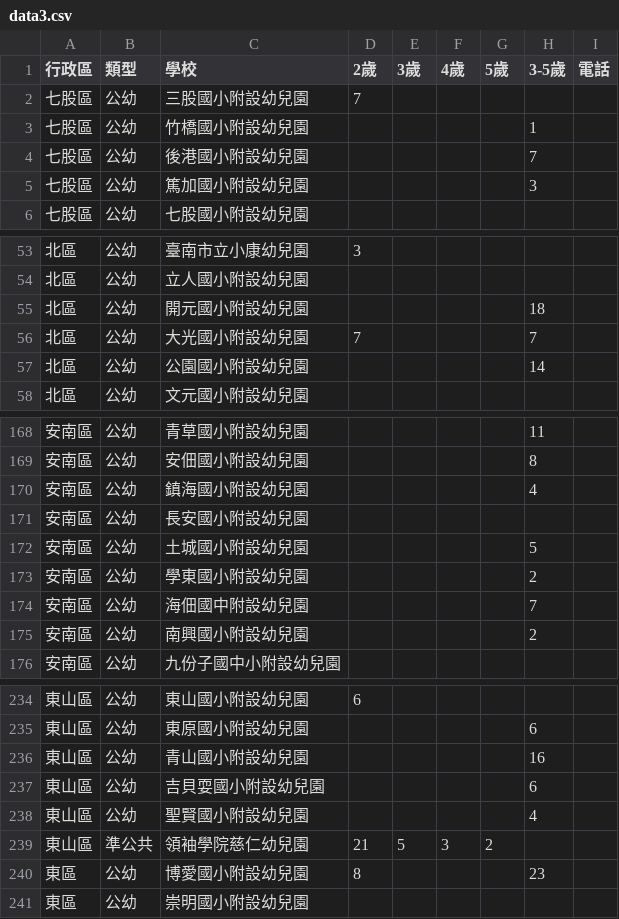
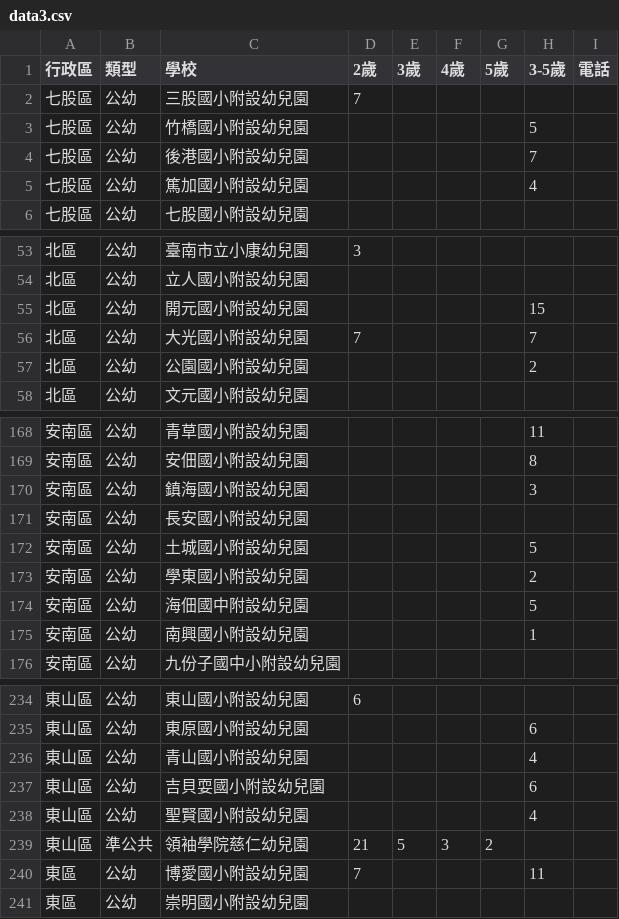
Before and after one commit to kiang/kid.tn.edu.tw, a CSV file: data/2025/data3.csv, drawn as a sheet; only a part is shown, gaps mark what is left out; the diff covers the shown part only.

```diff
--- a/data/2025/data3.csv
+++ b/data/2025/data3.csv
@@ -2,5 +2,5 @@
 七股區,公幼,三股國小附設幼兒園,7,,,,,
-七股區,公幼,竹橋國小附設幼兒園,,,,,1,
+七股區,公幼,竹橋國小附設幼兒園,,,,,5,
 七股區,公幼,後港國小附設幼兒園,,,,,7,
-七股區,公幼,篤加國小附設幼兒園,,,,,3,
+七股區,公幼,篤加國小附設幼兒園,,,,,4,
 七股區,公幼,七股國小附設幼兒園,,,,,,
@@ -54,5 +54,5 @@
 北區,公幼,立人國小附設幼兒園,,,,,,
-北區,公幼,開元國小附設幼兒園,,,,,18,
+北區,公幼,開元國小附設幼兒園,,,,,15,
 北區,公幼,大光國小附設幼兒園,7,,,,7,
-北區,公幼,公園國小附設幼兒園,,,,,14,
+北區,公幼,公園國小附設幼兒園,,,,,2,
 北區,公幼,文元國小附設幼兒園,,,,,,
@@ -169,3 +169,3 @@
 安南區,公幼,安佃國小附設幼兒園,,,,,8,
-安南區,公幼,鎮海國小附設幼兒園,,,,,4,
+安南區,公幼,鎮海國小附設幼兒園,,,,,3,
 安南區,公幼,長安國小附設幼兒園,,,,,,
@@ -173,4 +173,4 @@
 安南區,公幼,學東國小附設幼兒園,,,,,2,
-安南區,公幼,海佃國中附設幼兒園,,,,,7,
-安南區,公幼,南興國小附設幼兒園,,,,,2,
+安南區,公幼,海佃國中附設幼兒園,,,,,5,
+安南區,公幼,南興國小附設幼兒園,,,,,1,
 安南區,公幼,九份子國中小附設幼兒園,,,,,,
@@ -235,3 +235,3 @@
 東山區,公幼,東原國小附設幼兒園,,,,,6,
-東山區,公幼,青山國小附設幼兒園,,,,,16,
+東山區,公幼,青山國小附設幼兒園,,,,,4,
 東山區,公幼,吉貝耍國小附設幼兒園,,,,,6,
@@ -239,3 +239,3 @@
 東山區,準公共,領袖學院慈仁幼兒園,21,5,3,2,,
-東區,公幼,博愛國小附設幼兒園,8,,,,23,
+東區,公幼,博愛國小附設幼兒園,7,,,,11,
 東區,公幼,崇明國小附設幼兒園,,,,,,
```
Also changed, not shown: 17 edited cells elsewhere in this file, 1 other file.
